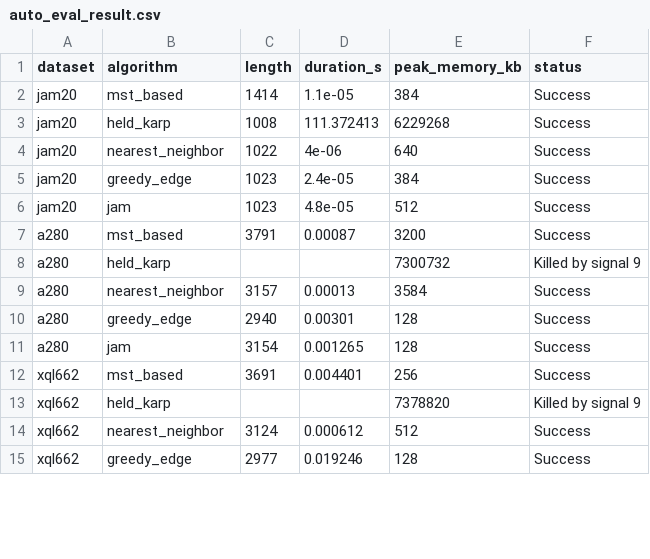
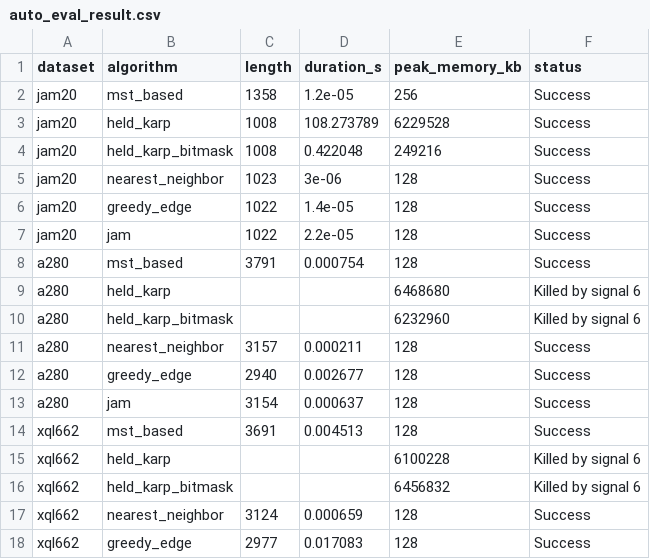
Before and after one commit to ginjae/traveling-salesman, a CSV file: auto_eval_result.csv, drawn as a sheet; only a part is shown; the diff covers the shown part only.

Commit message:
Add new result

```diff
--- a/auto_eval_result.csv
+++ b/auto_eval_result.csv
@@ -1,15 +1,18 @@
 dataset,algorithm,length,duration_s,peak_memory_kb,status
-jam20,mst_based,1414,1.1e-05,384,Success
-jam20,held_karp,1008,111.372413,6229268,Success
-jam20,nearest_neighbor,1022,4e-06,640,Success
-jam20,greedy_edge,1023,2.4e-05,384,Success
-jam20,jam,1023,4.8e-05,512,Success
-a280,mst_based,3791,0.00087,3200,Success
-a280,held_karp,,,7300732,Killed by signal 9
-a280,nearest_neighbor,3157,0.00013,3584,Success
-a280,greedy_edge,2940,0.00301,128,Success
-a280,jam,3154,0.001265,128,Success
-xql662,mst_based,3691,0.004401,256,Success
-xql662,held_karp,,,7378820,Killed by signal 9
-xql662,nearest_neighbor,3124,0.000612,512,Success
-xql662,greedy_edge,2977,0.019246,128,Success
+jam20,mst_based,1358,1.2e-05,256,Success
+jam20,held_karp,1008,108.273789,6229528,Success
+jam20,held_karp_bitmask,1008,0.422048,249216,Success
+jam20,nearest_neighbor,1023,3e-06,128,Success
+jam20,greedy_edge,1022,1.4e-05,128,Success
+jam20,jam,1022,2.2e-05,128,Success
+a280,mst_based,3791,0.000754,128,Success
+a280,held_karp,,,6468680,Killed by signal 6
+a280,held_karp_bitmask,,,6232960,Killed by signal 6
+a280,nearest_neighbor,3157,0.000211,128,Success
+a280,greedy_edge,2940,0.002677,128,Success
+a280,jam,3154,0.000637,128,Success
+xql662,mst_based,3691,0.004513,128,Success
+xql662,held_karp,,,6100228,Killed by signal 6
+xql662,held_karp_bitmask,,,6456832,Killed by signal 6
+xql662,nearest_neighbor,3124,0.000659,128,Success
+xql662,greedy_edge,2977,0.017083,128,Success
```
Also changed, not shown: 2 added rows and 20 edited cells elsewhere in this file, 20 other files.
